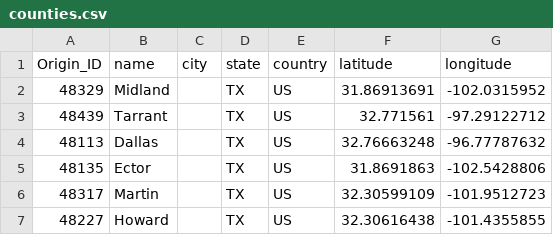
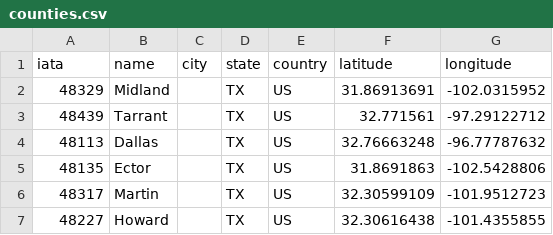
Before and after one commit to gingerburns/desire_lines, a CSV file: counties.csv, drawn as a sheet; only a part is shown.

Commit message:
Update counties.csv

```diff
--- a/counties.csv
+++ b/counties.csv
@@ -1,2 +1,2 @@
-Origin_ID,name,city,state,country,latitude,longitude
+iata,name,city,state,country,latitude,longitude
 48329,Midland,,TX,US,31.86913691,-102.0315952
```
